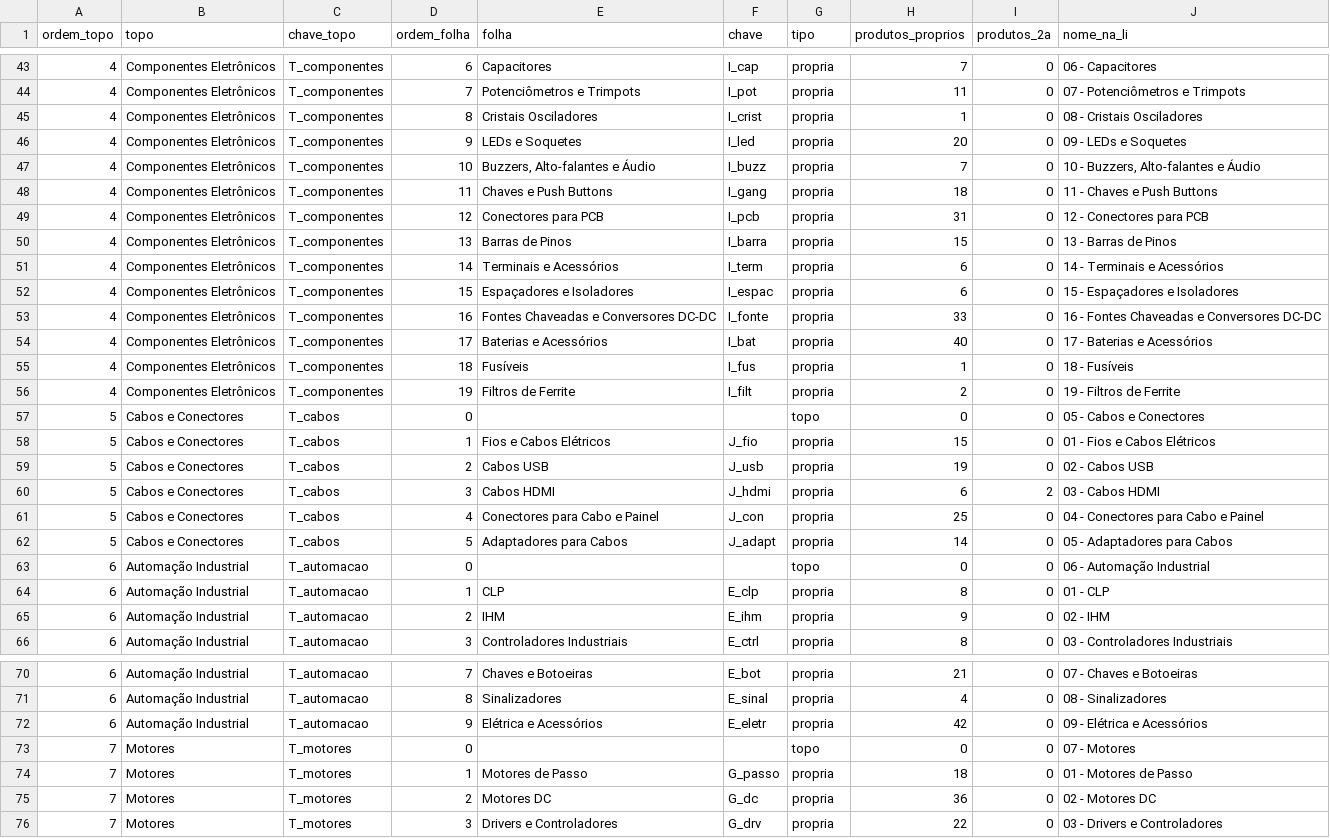
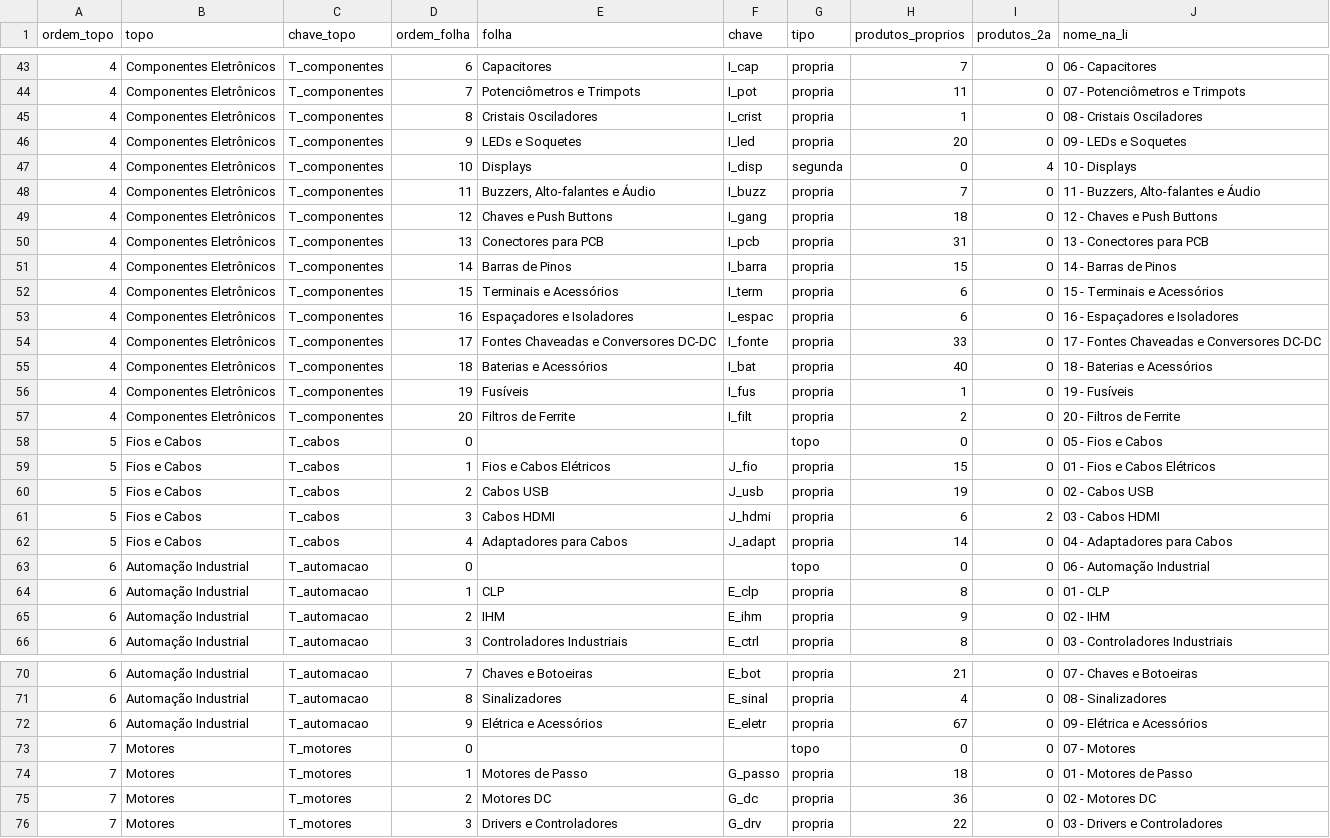
Before and after one commit to MaicolDeSouza/projeto-sistema-rise, a CSV file: docs/categorias-4hobby-arvore.csv, drawn as a sheet; only a part is shown, gaps mark what is left out.

```diff
--- a/docs/categorias-4hobby-arvore.csv
+++ b/docs/categorias-4hobby-arvore.csv
@@ -46,18 +46,18 @@
 4;Componentes Eletrônicos;T_componentes;9;LEDs e Soquetes;I_led;propria;20;0;09 - LEDs e Soquetes
-4;Componentes Eletrônicos;T_componentes;10;Buzzers, Alto-falantes e Áudio;I_buzz;propria;7;0;10 - Buzzers, Alto-falantes e Áudio
-4;Componentes Eletrônicos;T_componentes;11;Chaves e Push Buttons;I_gang;propria;18;0;11 - Chaves e Push Buttons
-4;Componentes Eletrônicos;T_componentes;12;Conectores para PCB;I_pcb;propria;31;0;12 - Conectores para PCB
-4;Componentes Eletrônicos;T_componentes;13;Barras de Pinos;I_barra;propria;15;0;13 - Barras de Pinos
-4;Componentes Eletrônicos;T_componentes;14;Terminais e Acessórios;I_term;propria;6;0;14 - Terminais e Acessórios
-4;Componentes Eletrônicos;T_componentes;15;Espaçadores e Isoladores;I_espac;propria;6;0;15 - Espaçadores e Isoladores
-4;Componentes Eletrônicos;T_componentes;16;Fontes Chaveadas e Conversores DC-DC;I_fonte;propria;33;0;16 - Fontes Chaveadas e Conversores DC-DC
-4;Componentes Eletrônicos;T_componentes;17;Baterias e Acessórios;I_bat;propria;40;0;17 - Baterias e Acessórios
-4;Componentes Eletrônicos;T_componentes;18;Fusíveis;I_fus;propria;1;0;18 - Fusíveis
-4;Componentes Eletrônicos;T_componentes;19;Filtros de Ferrite;I_filt;propria;2;0;19 - Filtros de Ferrite
-5;Cabos e Conectores;T_cabos;0;;;topo;0;0;05 - Cabos e Conectores
-5;Cabos e Conectores;T_cabos;1;Fios e Cabos Elétricos;J_fio;propria;15;0;01 - Fios e Cabos Elétricos
-5;Cabos e Conectores;T_cabos;2;Cabos USB;J_usb;propria;19;0;02 - Cabos USB
-5;Cabos e Conectores;T_cabos;3;Cabos HDMI;J_hdmi;propria;6;2;03 - Cabos HDMI
-5;Cabos e Conectores;T_cabos;4;Conectores para Cabo e Painel;J_con;propria;25;0;04 - Conectores para Cabo e Painel
-5;Cabos e Conectores;T_cabos;5;Adaptadores para Cabos;J_adapt;propria;14;0;05 - Adaptadores para Cabos
+4;Componentes Eletrônicos;T_componentes;10;Displays;I_disp;segunda;0;4;10 - Displays
+4;Componentes Eletrônicos;T_componentes;11;Buzzers, Alto-falantes e Áudio;I_buzz;propria;7;0;11 - Buzzers, Alto-falantes e Áudio
+4;Componentes Eletrônicos;T_componentes;12;Chaves e Push Buttons;I_gang;propria;18;0;12 - Chaves e Push Buttons
+4;Componentes Eletrônicos;T_componentes;13;Conectores para PCB;I_pcb;propria;31;0;13 - Conectores para PCB
+4;Componentes Eletrônicos;T_componentes;14;Barras de Pinos;I_barra;propria;15;0;14 - Barras de Pinos
+4;Componentes Eletrônicos;T_componentes;15;Terminais e Acessórios;I_term;propria;6;0;15 - Terminais e Acessórios
+4;Componentes Eletrônicos;T_componentes;16;Espaçadores e Isoladores;I_espac;propria;6;0;16 - Espaçadores e Isoladores
+4;Componentes Eletrônicos;T_componentes;17;Fontes Chaveadas e Conversores DC-DC;I_fonte;propria;33;0;17 - Fontes Chaveadas e Conversores DC-DC
+4;Componentes Eletrônicos;T_componentes;18;Baterias e Acessórios;I_bat;propria;40;0;18 - Baterias e Acessórios
+4;Componentes Eletrônicos;T_componentes;19;Fusíveis;I_fus;propria;1;0;19 - Fusíveis
+4;Componentes Eletrônicos;T_componentes;20;Filtros de Ferrite;I_filt;propria;2;0;20 - Filtros de Ferrite
+5;Fios e Cabos;T_cabos;0;;;topo;0;0;05 - Fios e Cabos
+5;Fios e Cabos;T_cabos;1;Fios e Cabos Elétricos;J_fio;propria;15;0;01 - Fios e Cabos Elétricos
+5;Fios e Cabos;T_cabos;2;Cabos USB;J_usb;propria;19;0;02 - Cabos USB
+5;Fios e Cabos;T_cabos;3;Cabos HDMI;J_hdmi;propria;6;2;03 - Cabos HDMI
+5;Fios e Cabos;T_cabos;4;Adaptadores para Cabos;J_adapt;propria;14;0;04 - Adaptadores para Cabos
 6;Automação Industrial;T_automacao;0;;;topo;0;0;06 - Automação Industrial
@@ -71,3 +71,3 @@
 6;Automação Industrial;T_automacao;8;Sinalizadores;E_sinal;propria;4;0;08 - Sinalizadores
-6;Automação Industrial;T_automacao;9;Elétrica e Acessórios;E_eletr;propria;42;0;09 - Elétrica e Acessórios
+6;Automação Industrial;T_automacao;9;Elétrica e Acessórios;E_eletr;propria;67;0;09 - Elétrica e Acessórios
 7;Motores;T_motores;0;;;topo;0;0;07 - Motores
```
Also changed, not shown: docs/categorias-4hobby-mapeamento.csv, 4 other files.
